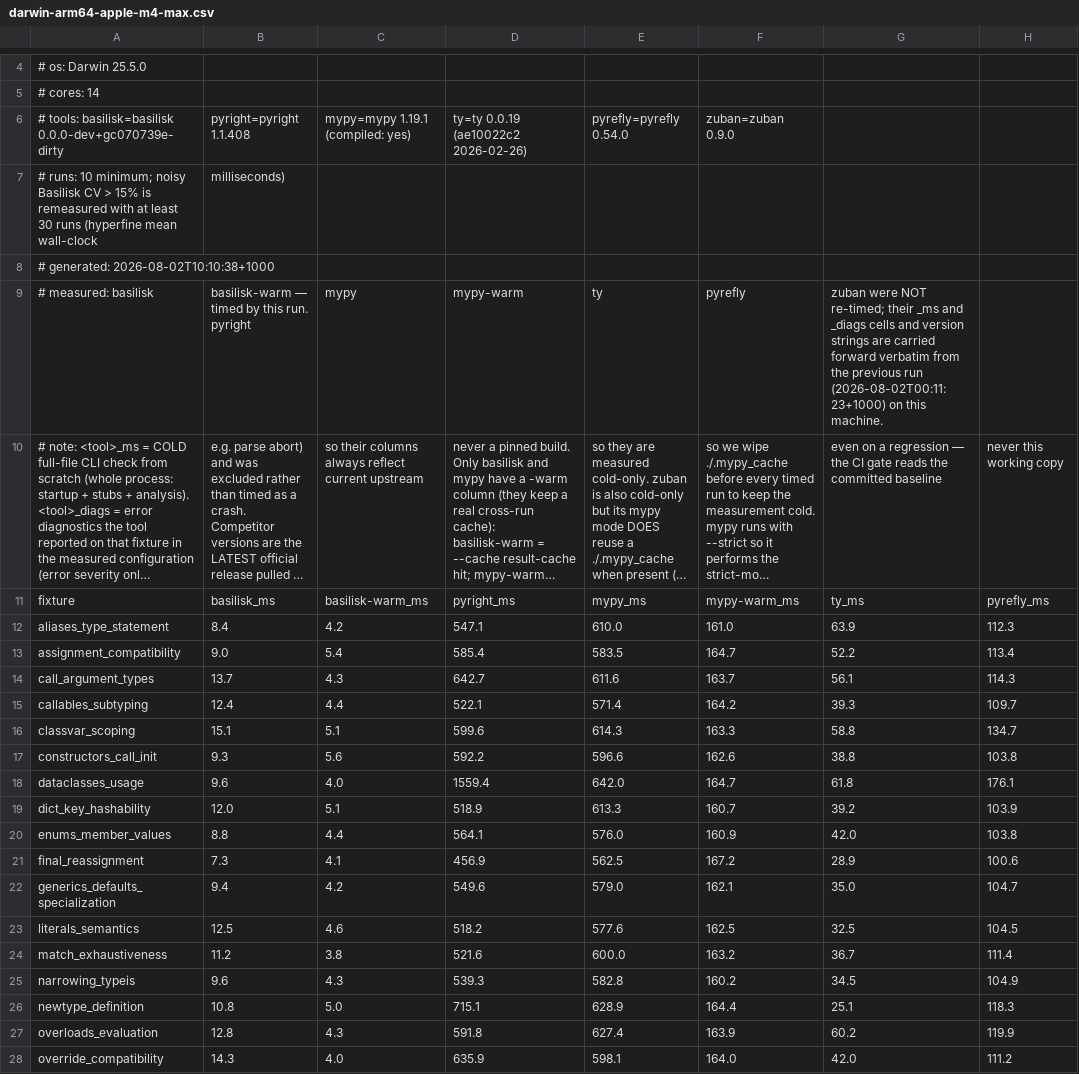
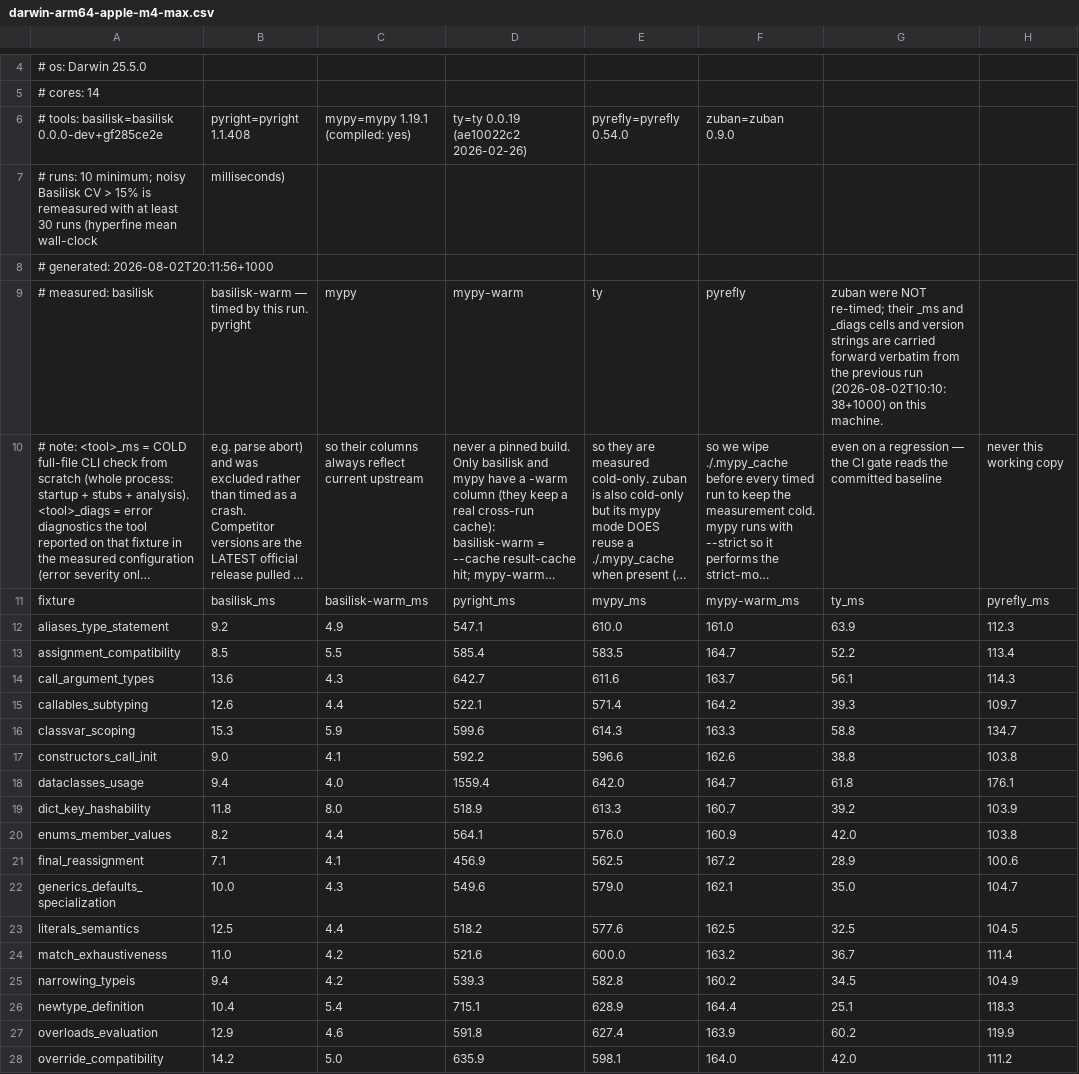
Before and after one commit to Nimblesite/Basilisk, a CSV file: benchmarks/status/darwin-arm64-apple-m4-max.csv, drawn as a sheet; only a part is shown, gaps mark what is left out; long unchanged cells end in …; the diff covers the shown part only; the diff names each change by its address in the sheet, - before the commit and + after, or states it on an @@ line.

Commit message:
bench

```diff
--- a/benchmarks/status/darwin-arm64-apple-m4-max.csv
+++ b/benchmarks/status/darwin-arm64-apple-m4-max.csv
-A6: …tools: basilisk=basilisk 0.0.0-dev+gc070739e-dirty
+A6: …tools: basilisk=basilisk 0.0.0-dev+gf285ce2e
-A8: # generated: 2026-08-02T10:10:38+1000
+A8: # generated: 2026-08-02T20:11:56+1000
-G9: …previous run (2026-08-02T00:11:23+1000) on this…
+G9: …previous run (2026-08-02T10:10:38+1000) on this…
-B12: 8.4
+B12: 9.2
-C12: 4.2
+C12: 4.9
-B13: 9.0
+B13: 8.5
-C13: 5.4
+C13: 5.5
-B14: 13.7
+B14: 13.6
-B15: 12.4
+B15: 12.6
-B16: 15.1
+B16: 15.3
-C16: 5.1
+C16: 5.9
-B17: 9.3
+B17: 9.0
-C17: 5.6
+C17: 4.1
-B18: 9.6
+B18: 9.4
-B19: 12.0
+B19: 11.8
-C19: 5.1
+C19: 8.0
-B20: 8.8
+B20: 8.2
-B21: 7.3
+B21: 7.1
-B22: 9.4
+B22: 10.0
-C22: 4.2
+C22: 4.3
-C23: 4.6
+C23: 4.4
-B24: 11.2
+B24: 11.0
-C24: 3.8
+C24: 4.2
-B25: 9.6
+B25: 9.4
-C25: 4.3
+C25: 4.2
-B26: 10.8
+B26: 10.4
-C26: 5.0
+C26: 5.4
-B27: 12.8
+B27: 12.9
-C27: 4.3
+C27: 4.6
-B28: 14.3
+B28: 14.2
-C28: 4.0
+C28: 5.0
```
Also changed, not shown: 18 edited cells elsewhere in this file, 1 other file.
